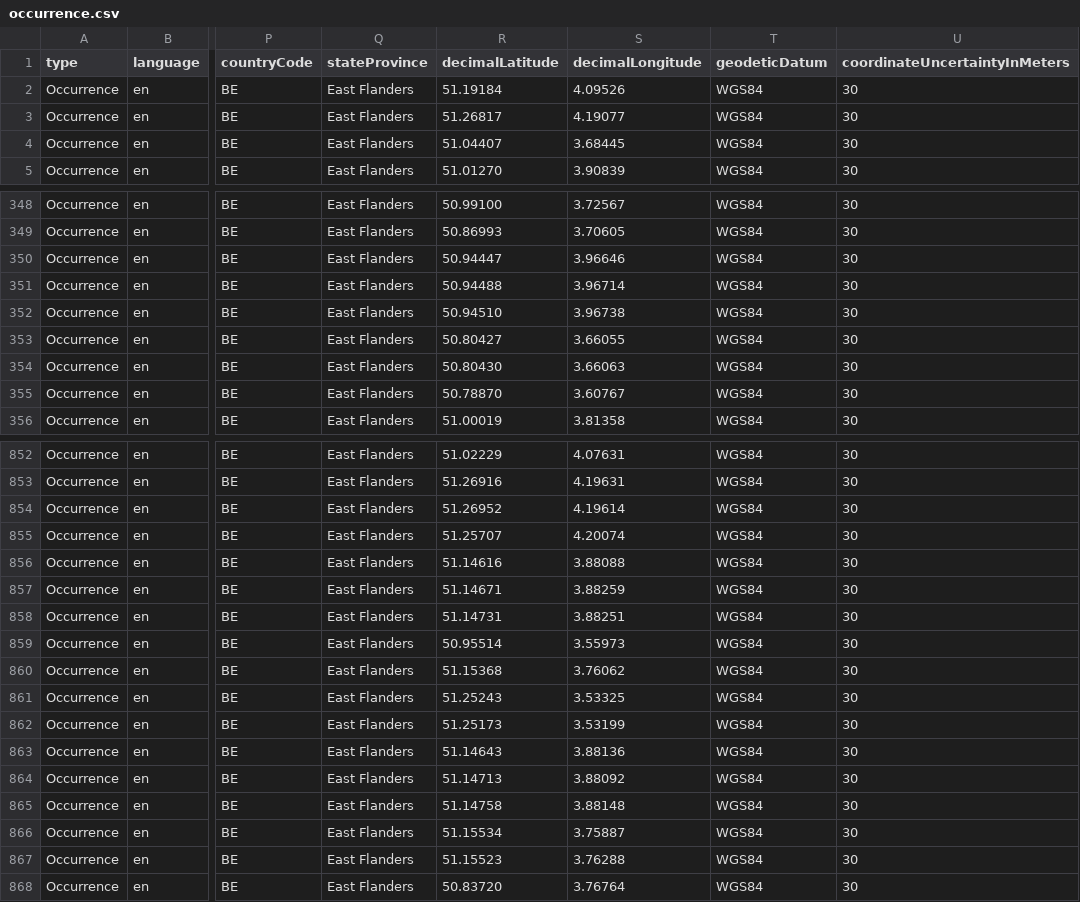
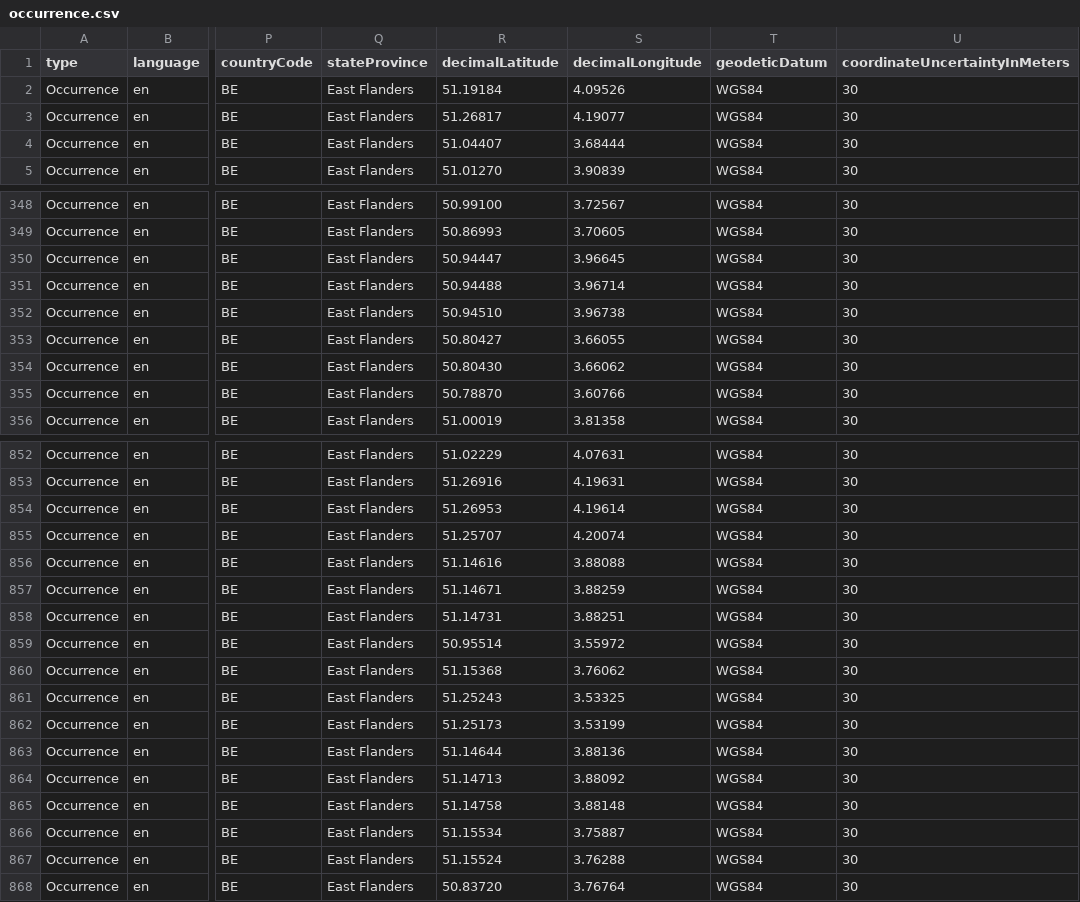
Before and after one commit to riparias/pcm-ias-plants-occurrences, a CSV file: data/processed/occurrence.csv, drawn as a sheet; only a part is shown, gaps mark what is left out; the diff covers the shown part only; the diff names each change by its address in the sheet, - before the commit and + after, or states it on an @@ line.

```diff
--- a/data/processed/occurrence.csv
+++ b/data/processed/occurrence.csv
-S4 (decimalLongitude): 3.68445
+S4 (decimalLongitude): 3.68444
-S350 (decimalLongitude): 3.96646
+S350 (decimalLongitude): 3.96645
-S354 (decimalLongitude): 3.66063
+S354 (decimalLongitude): 3.66062
-S355 (decimalLongitude): 3.60767
+S355 (decimalLongitude): 3.60766
-R854 (decimalLatitude): 51.26952
+R854 (decimalLatitude): 51.26953
-S859 (decimalLongitude): 3.55973
+S859 (decimalLongitude): 3.55972
-R863 (decimalLatitude): 51.14643
+R863 (decimalLatitude): 51.14644
-R867 (decimalLatitude): 51.15523
+R867 (decimalLatitude): 51.15524
```
Also changed, not shown: 83 edited cells elsewhere in this file.
